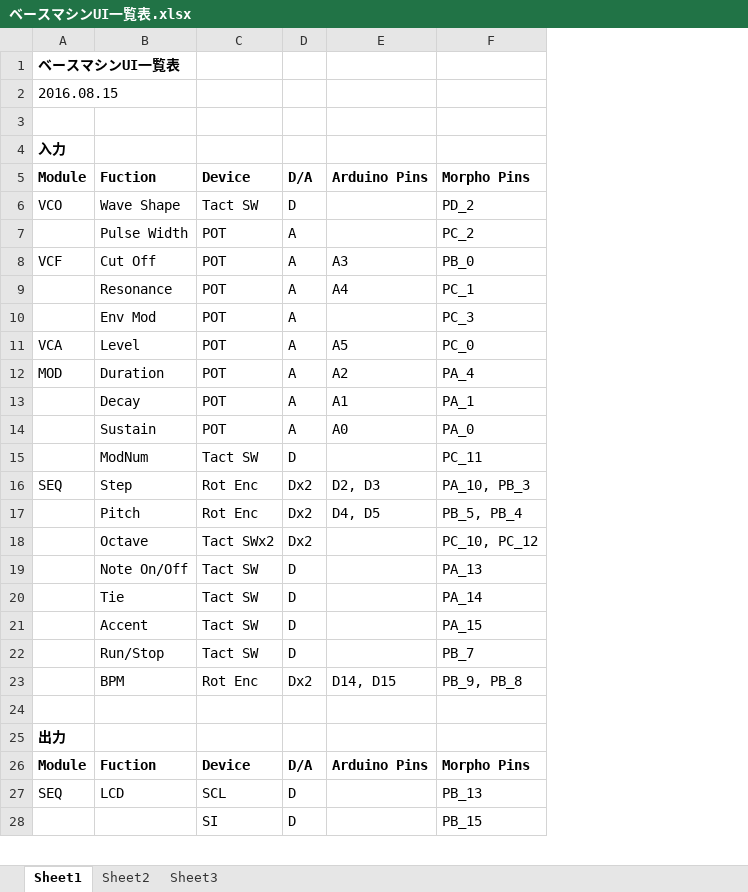
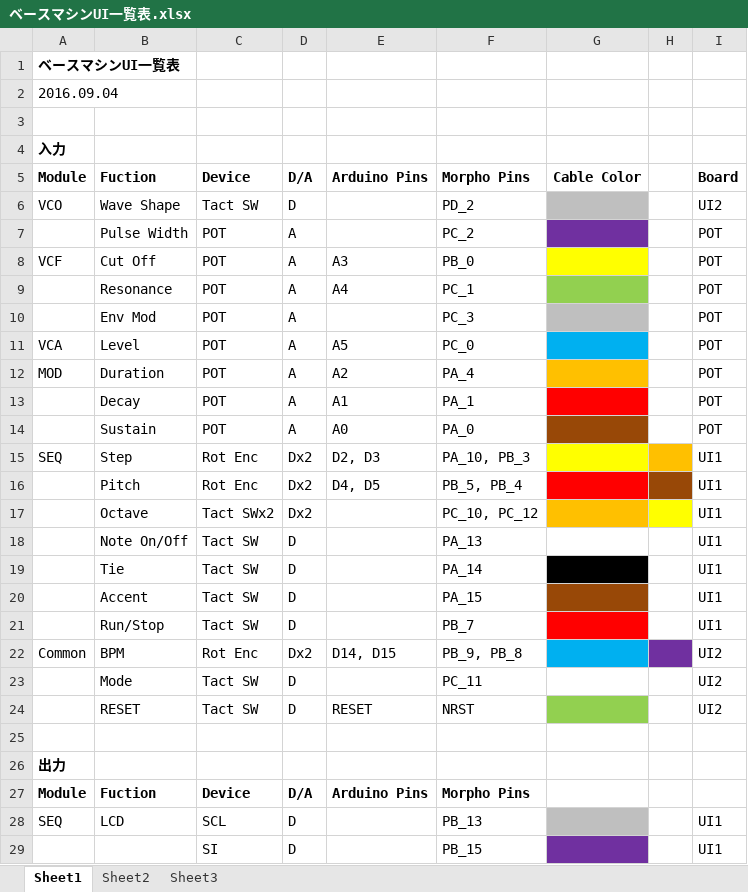
Before and after one commit to ryood/BaseMachine_Sequencer, an Excel workbook: ベースマシンUI一覧表.xlsx, sheet Sheet1, drawn as a sheet; only a part is shown; values as stored, in another font and other column widths than the file's, no borders; removed rows and columns are numbered as before the commit, all else as after; the diff names each change by its address in the sheet, - before the commit and + after, or states it on an @@ line.

Commit message:
Update: ベースマシンUI一覧表.xlsx

```diff
--- a/ベースマシンUI一覧表.xlsx (sheet Sheet1)
+++ b/ベースマシンUI一覧表.xlsx (sheet Sheet1)
+column G, row 5: Cable Color
+column H, empty
+column I, rows 5-22: Board | UI2 | POT | POT | POT | POT | POT | POT | POT | POT | UI1 | UI1 | UI1 | UI1 | UI1 | UI1 | UI1 | UI2; rows 28-29: UI1 | UI1
-A2: 2016.08.15
+A2: 2016.09.04
-row 15:  | ModNum | Tact SW | D |  | PC_11
-A22: (empty)
+A22: Common
+row 23:  | Mode | Tact SW | D |  | PC_11 |  |  | UI2
+row 24:  | RESET | Tact SW | D | RESET | NRST |  |  | UI2
```
